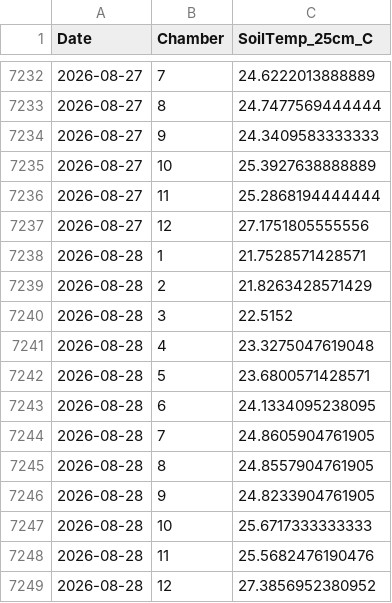
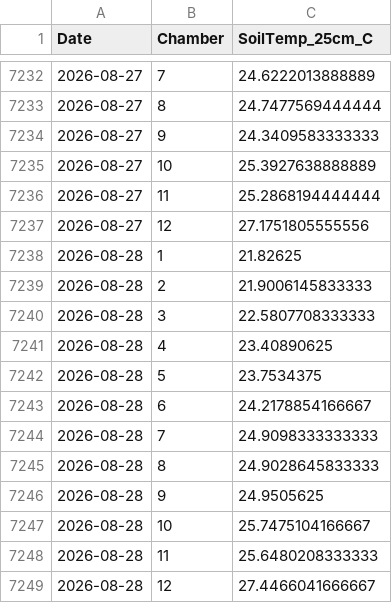
Before and after one commit to abbylewis/GENX_flux_data, a CSV file: processed_data/soil_temp_daily.csv, drawn as a sheet; only a part is shown, gaps mark what is left out.

```diff
--- a/processed_data/soil_temp_daily.csv
+++ b/processed_data/soil_temp_daily.csv
@@ -7237,13 +7237,13 @@
 2026-08-27,12,27.1751805555556
-2026-08-28,1,21.7528571428571
-2026-08-28,2,21.8263428571429
-2026-08-28,3,22.5152
-2026-08-28,4,23.3275047619048
-2026-08-28,5,23.6800571428571
-2026-08-28,6,24.1334095238095
-2026-08-28,7,24.8605904761905
-2026-08-28,8,24.8557904761905
-2026-08-28,9,24.8233904761905
-2026-08-28,10,25.6717333333333
-2026-08-28,11,25.5682476190476
-2026-08-28,12,27.3856952380952
+2026-08-28,1,21.82625
+2026-08-28,2,21.9006145833333
+2026-08-28,3,22.5807708333333
+2026-08-28,4,23.40890625
+2026-08-28,5,23.7534375
+2026-08-28,6,24.2178854166667
+2026-08-28,7,24.9098333333333
+2026-08-28,8,24.9028645833333
+2026-08-28,9,24.9505625
+2026-08-28,10,25.7475104166667
+2026-08-28,11,25.6480208333333
+2026-08-28,12,27.4466041666667
```
Also changed, not shown: processed_data/chamber_temp_daily.csv, 12 other files.
